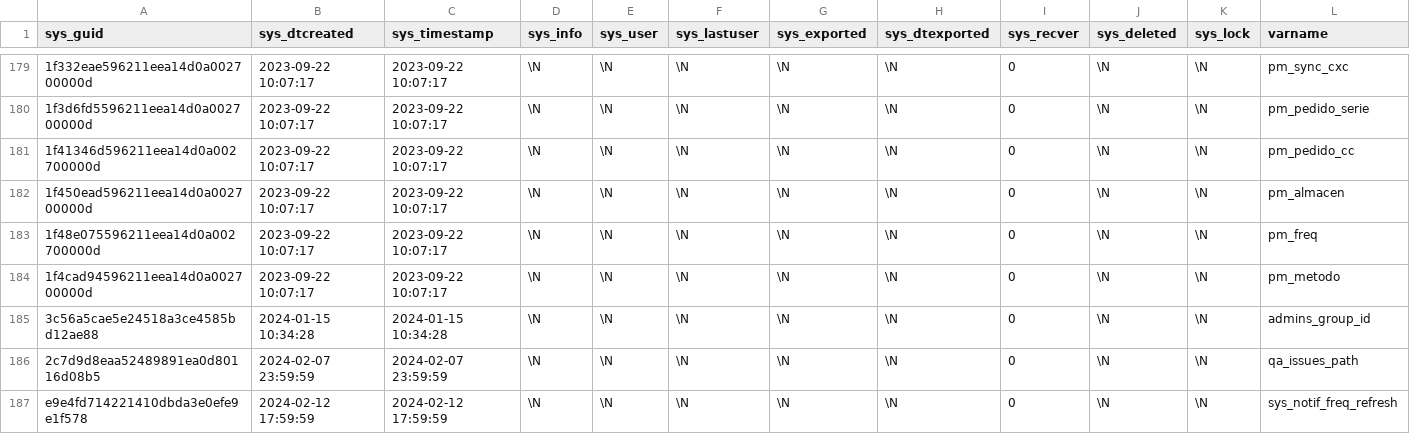
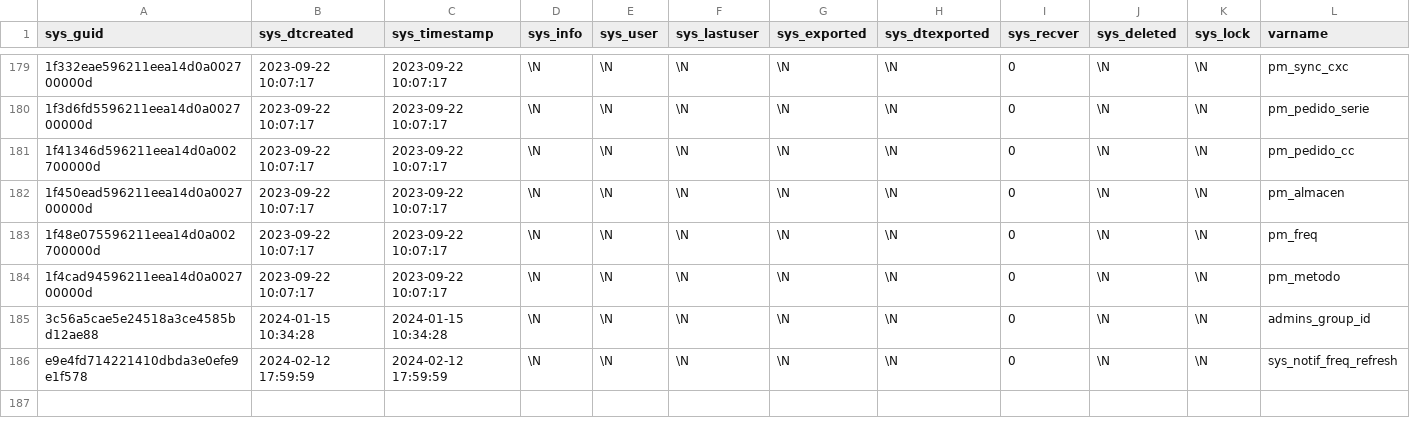
Before and after one commit to Induxsoft/dbext, a CSV file: src/dbext/_install/initial_data/globalvar.csv, drawn as a sheet; only a part is shown, gaps mark what is left out; rows hold the shown columns only; the diff names each change by its address in the sheet, - before the commit and + after, or states it on an @@ line.

Commit message:
update: varcaption (varname)

```diff
--- a/src/dbext/_install/initial_data/globalvar.csv
+++ b/src/dbext/_install/initial_data/globalvar.csv
-row 186: 2c7d9d8eaa52489891ea0d80116d08b5 | 2024-02-07 23:59:59 | 2024-02-07 23:59:59 | \N | \N | \N | \N | \N | 0 | \N | \N | qa_issues_path
```
Also changed, not shown: 1 other file.
